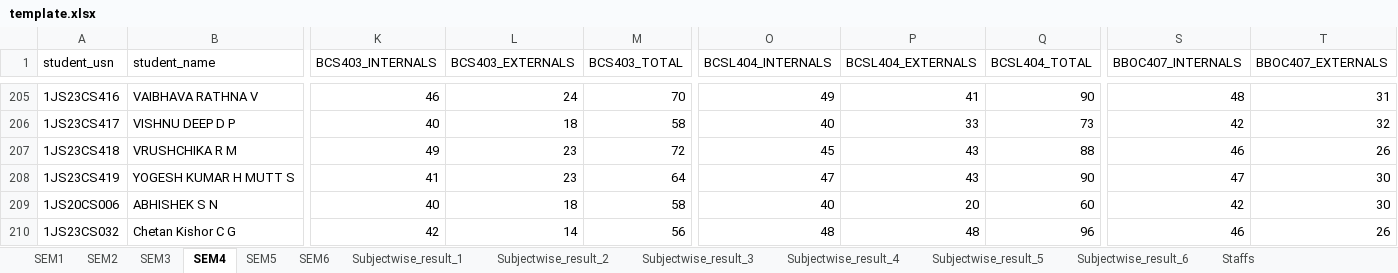
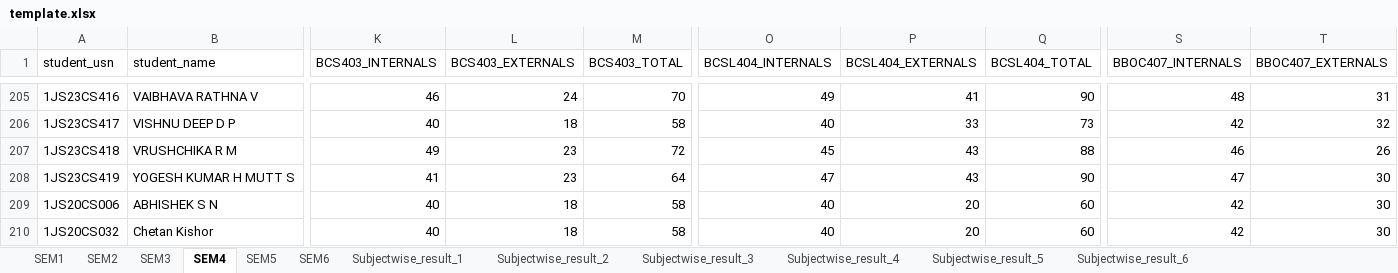
Before and after one commit to chetanuchiha16/Group-Projects, an Excel workbook: Student_Result_project/frontend/public/template.xlsx, sheet SEM4, drawn as a sheet; only a part is shown, gaps mark what is left out; values as stored, in another font and other column widths than the file's, no borders; the diff covers the shown part only; the diff names each change by its address in the sheet, - before the commit and + after, or states it on an @@ line.

```diff
--- a/Student_Result_project/frontend/public/template.xlsx (sheet SEM4)
+++ b/Student_Result_project/frontend/public/template.xlsx (sheet SEM4)
-sheet tab: Staffs
-A210 (student_usn): 1JS23CS032
+A210 (student_usn): 1JS20CS032
-B210 (student_name): Chetan Kishor C G
+B210 (student_name): Chetan Kishor
-K210 (BCS403_INTERNALS): 42
+K210 (BCS403_INTERNALS): 40
-L210 (BCS403_EXTERNALS): 14
+L210 (BCS403_EXTERNALS): 18
-M210 (BCS403_TOTAL): 56
+M210 (BCS403_TOTAL): 58
-O210 (BCSL404_INTERNALS): 48
+O210 (BCSL404_INTERNALS): 40
-P210 (BCSL404_EXTERNALS): 48
+P210 (BCSL404_EXTERNALS): 20
-Q210 (BCSL404_TOTAL): 96
+Q210 (BCSL404_TOTAL): 60
-S210 (BBOC407_INTERNALS): 46
+S210 (BBOC407_INTERNALS): 42
-T210 (BBOC407_EXTERNALS): 26
+T210 (BBOC407_EXTERNALS): 30
```
Also changed, not shown: 10 edited cells elsewhere in this sheet, sheet SEM3, Student_Result_project/backend/Inputs/ExcelSheet/Mentor.xlsx, 37 other files.
